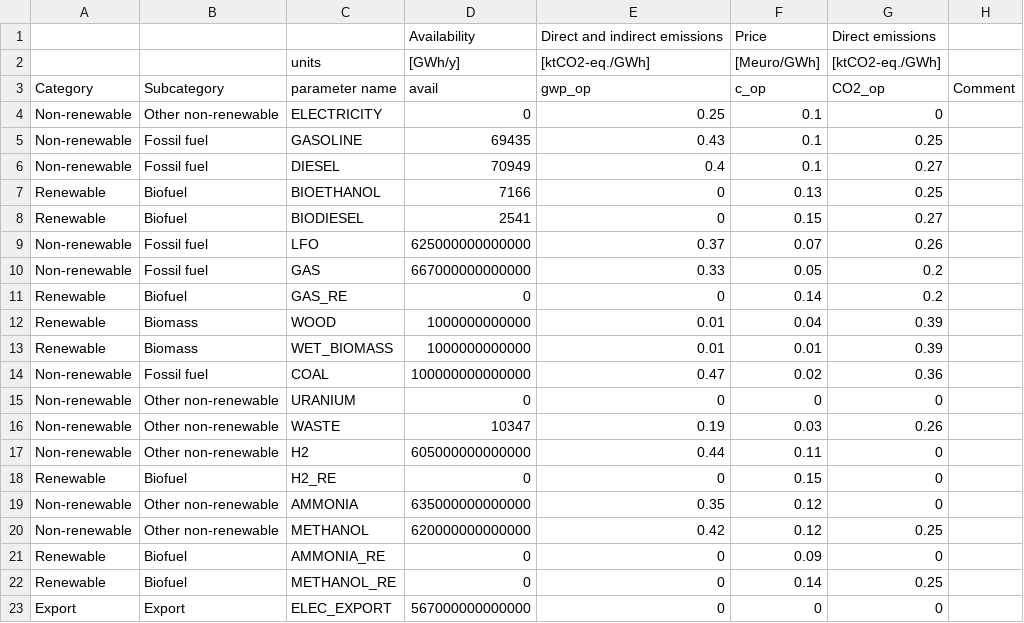
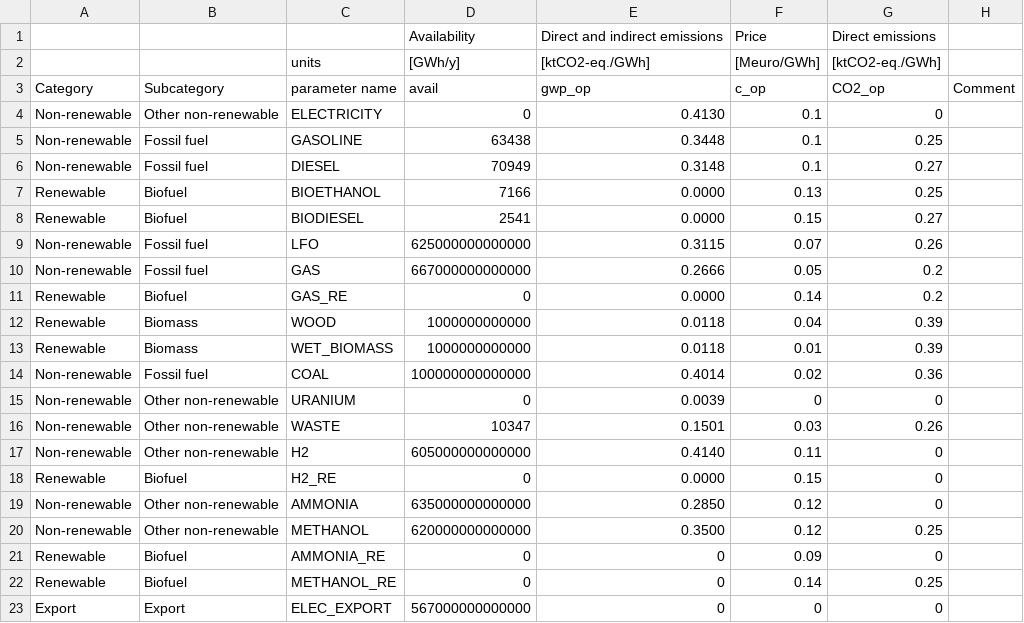
Before and after one commit to energyscope/EnergyScope_coupling_GEMMES, a CSV file: Data/CO 2021/Resources.csv, drawn as a sheet; only a part is shown.

```diff
--- a/Data/CO 2021/Resources.csv
+++ b/Data/CO 2021/Resources.csv
@@ -3,19 +3,19 @@
 Category;Subcategory;parameter name;avail;gwp_op;c_op;CO2_op;Comment
-Non-renewable;Other non-renewable;ELECTRICITY;0;0.25;0.1;0;
-Non-renewable;Fossil fuel;GASOLINE;69435;0.43;0.1;0.25;
-Non-renewable;Fossil fuel;DIESEL;70949;0.4;0.1;0.27;
-Renewable;Biofuel;BIOETHANOL;7166;0;0.13;0.25;
-Renewable;Biofuel;BIODIESEL;2541;0;0.15;0.27;
-Non-renewable;Fossil fuel;LFO;625000000000000;0.37;0.07;0.26;
-Non-renewable;Fossil fuel;GAS;667000000000000;0.33;0.05;0.2;
-Renewable;Biofuel;GAS_RE;0;0;0.14;0.2;
-Renewable;Biomass;WOOD;1000000000000;0.01;0.04;0.39;
-Renewable;Biomass;WET_BIOMASS;1000000000000;0.01;0.01;0.39;
-Non-renewable;Fossil fuel;COAL;100000000000000;0.47;0.02;0.36;
-Non-renewable;Other non-renewable;URANIUM;0;0;0;0;
-Non-renewable;Other non-renewable;WASTE;10347;0.19;0.03;0.26;
-Non-renewable;Other non-renewable;H2;605000000000000;0.44;0.11;0;
-Renewable;Biofuel;H2_RE;0;0;0.15;0;
-Non-renewable;Other non-renewable;AMMONIA;635000000000000;0.35;0.12;0;
-Non-renewable;Other non-renewable;METHANOL;620000000000000;0.42;0.12;0.25;
+Non-renewable;Other non-renewable;ELECTRICITY;0;0.4130;0.1;0;
+Non-renewable;Fossil fuel;GASOLINE;63438;0.3448;0.1;0.25;
+Non-renewable;Fossil fuel;DIESEL;70949;0.3148;0.1;0.27;
+Renewable;Biofuel;BIOETHANOL;7166;0.0000;0.13;0.25;
+Renewable;Biofuel;BIODIESEL;2541;0.0000;0.15;0.27;
+Non-renewable;Fossil fuel;LFO;625000000000000;0.3115;0.07;0.26;
+Non-renewable;Fossil fuel;GAS;667000000000000;0.2666;0.05;0.2;
+Renewable;Biofuel;GAS_RE;0;0.0000;0.14;0.2;
+Renewable;Biomass;WOOD;1000000000000;0.0118;0.04;0.39;
+Renewable;Biomass;WET_BIOMASS;1000000000000;0.0118;0.01;0.39;
+Non-renewable;Fossil fuel;COAL;100000000000000;0.4014;0.02;0.36;
+Non-renewable;Other non-renewable;URANIUM;0;0.0039;0;0;
+Non-renewable;Other non-renewable;WASTE;10347;0.1501;0.03;0.26;
+Non-renewable;Other non-renewable;H2;605000000000000;0.4140;0.11;0;
+Renewable;Biofuel;H2_RE;0;0.0000;0.15;0;
+Non-renewable;Other non-renewable;AMMONIA;635000000000000;0.2850;0.12;0;
+Non-renewable;Other non-renewable;METHANOL;620000000000000;0.3500;0.12;0.25;
 Renewable;Biofuel;AMMONIA_RE;0;0;0.09;0;
```
Also changed, not shown: Data/CO 2021/Layers_in_out.csv, Data/CO 2021/Technologies.csv, 46 other files.
